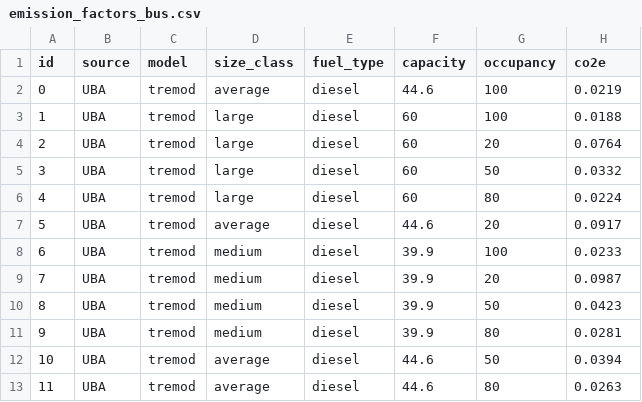
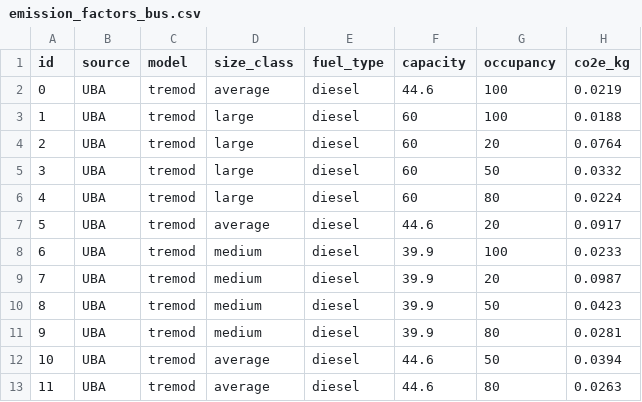
Before and after one commit to pledge4future/co2calculator, a CSV file: data/emission_factors_bus.csv, drawn as a sheet.

Commit message:
changed column 'co2e' to 'co2e_kg'

```diff
--- a/data/emission_factors_bus.csv
+++ b/data/emission_factors_bus.csv
@@ -1,2 +1,2 @@
-id,source,model,size_class,fuel_type,capacity,occupancy,co2e
+id,source,model,size_class,fuel_type,capacity,occupancy,co2e_kg
 0,UBA,tremod,average,diesel,44.6,100,0.0219
```
Also changed, not shown: data/emission_factors_car.csv, 1 other file.
